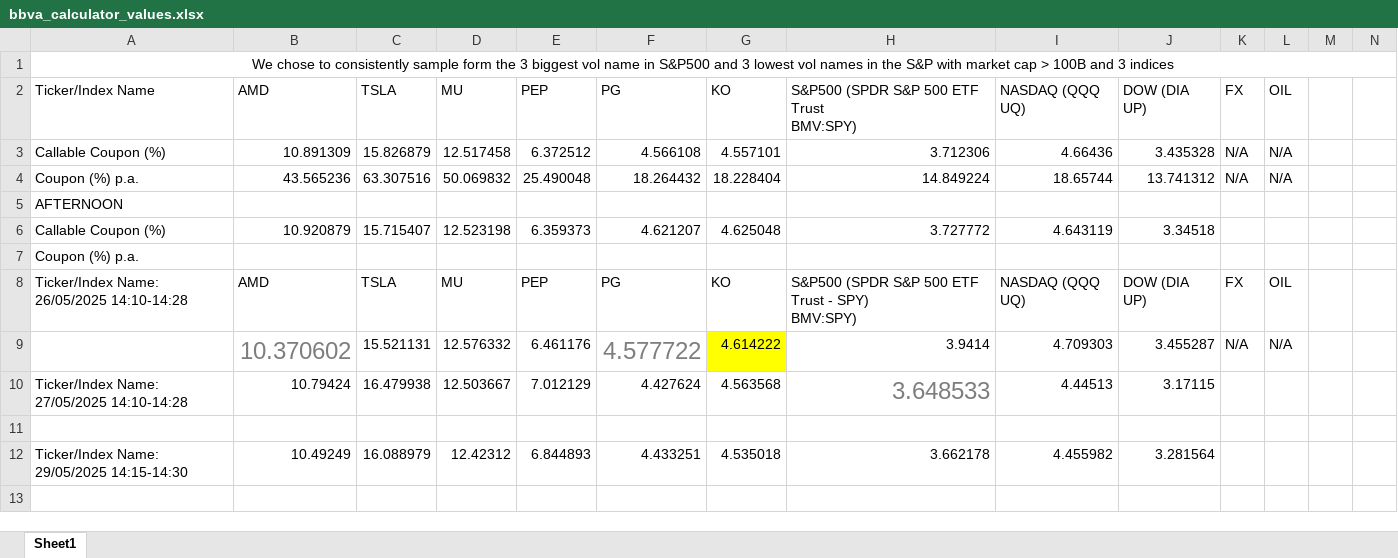
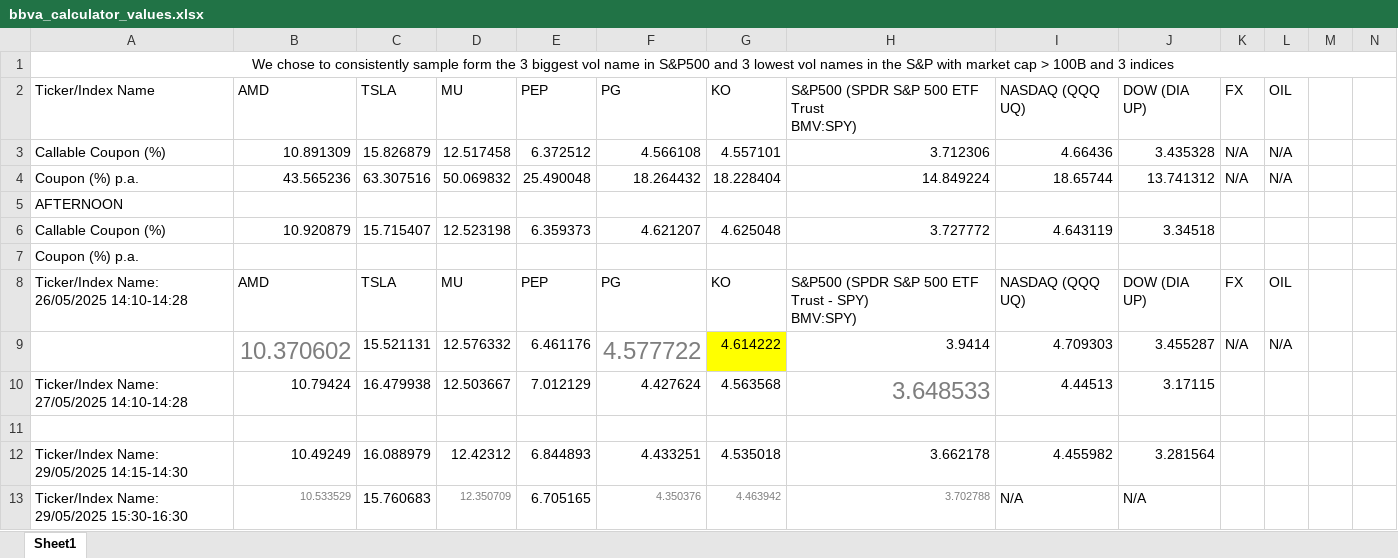
Before and after one commit to mhurtado-actinver/Autocalls, an Excel workbook: data/bbva_calculator_values.xlsx, sheet Sheet1, drawn as a sheet; only a part is shown; values as stored, in another font and other column widths than the file's, no borders; charts and pictures not drawn; rows hold the shown columns only; the diff names each change by its address in the sheet, - before the commit and + after, or states it on an @@ line.

Commit message:
Spoke With Gus and Updated BBVA table

```diff
--- a/data/bbva_calculator_values.xlsx (sheet Sheet1)
+++ b/data/bbva_calculator_values.xlsx (sheet Sheet1)
+row 13: Ticker/Index Name: 29/05/2025 15:30-16:30 | 10.533529 | 15.760683 | 12.350709 | 6.705165 | 4.350376 | 4.463942 | 3.702788 | N/A | N/A
```
Also changed, not shown: 8 other files.
